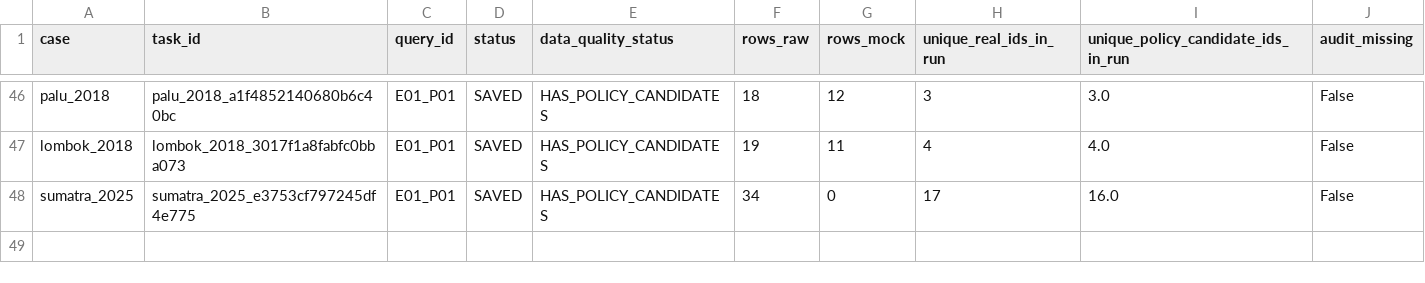
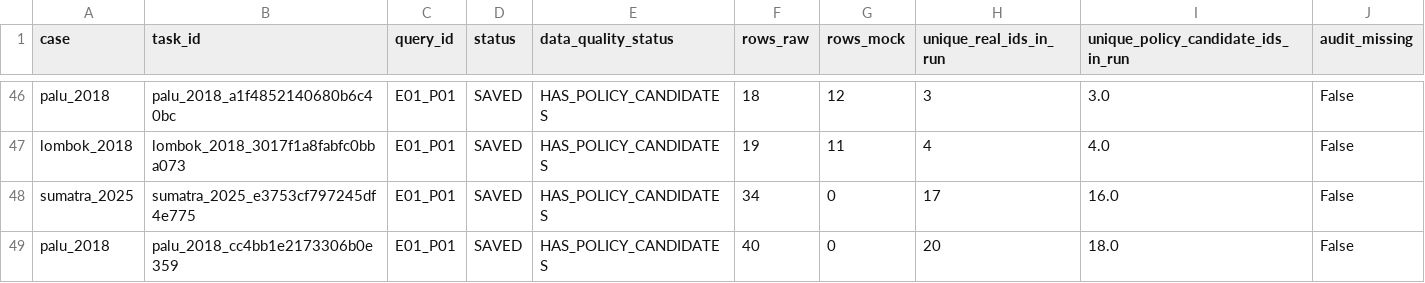
Before and after one commit to YusakSR/Penelitian-Sentimen-Bencana-Nasional, a CSV file: 01_Raw Data/outputs/reports/collection_quality_by_run.csv, drawn as a sheet; only a part is shown, gaps mark what is left out; the diff names each change by its address in the sheet, - before the commit and + after, or states it on an @@ line.

```diff
--- a/01_Raw Data/outputs/reports/collection_quality_by_run.csv
+++ b/01_Raw Data/outputs/reports/collection_quality_by_run.csv
+row 49: palu_2018 | palu_2018_cc4bb1e2173306b0e359 | E01_P01 | SAVED | HAS_POLICY_CANDIDATES | 40 | 0 | 20 | 18.0 | False
```
Also changed, not shown: 6 other files.
